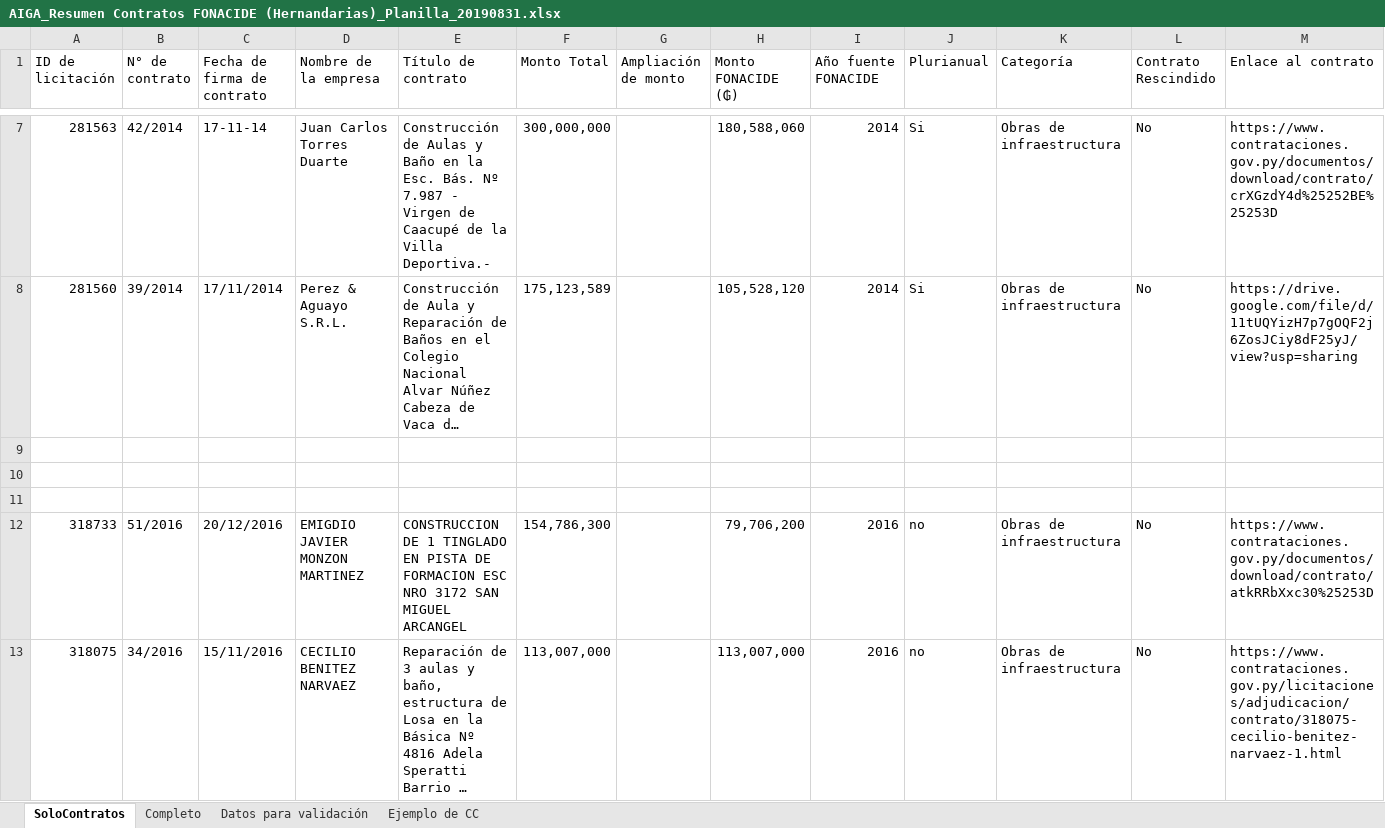
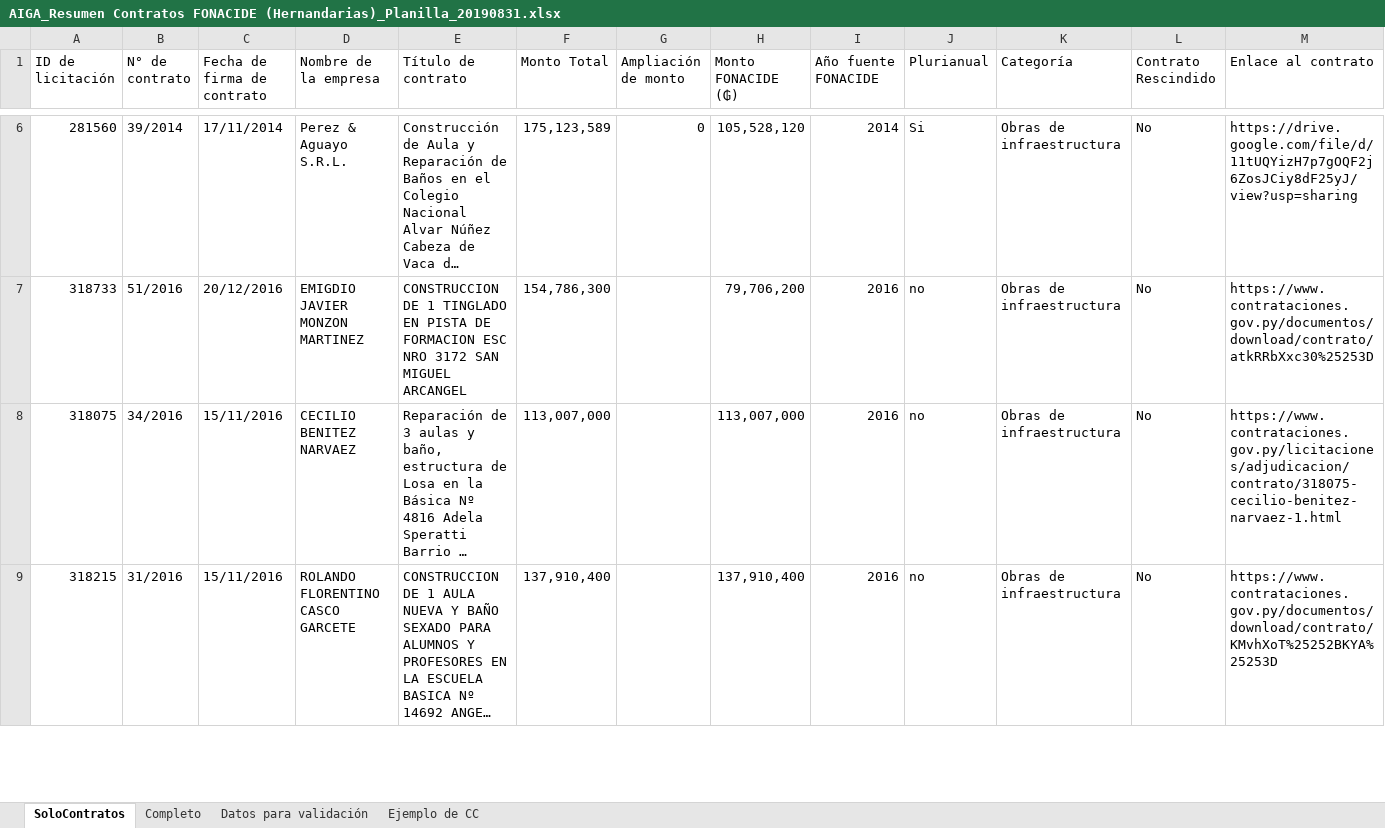
Before and after one commit to elvispy/dncp_scrapper, an Excel workbook: Temps/AIGA_Resumen Contratos FONACIDE (Hernandarias)_Planilla_20190831.xlsx, sheet SoloContratos, drawn as a sheet; only a part is shown, gaps mark what is left out; the shorter side is filled out with more unchanged rows; long unchanged cells end in …; values as stored, in another font and other column widths than the file's, no cell formats; removed rows and columns are numbered as before the commit, all else as after; rows hold the shown columns only; the diff covers the shown part only; the diff names each change by its address in the sheet, - before the commit and + after, or states it on an @@ line.

```diff
--- a/Temps/AIGA_Resumen Contratos FONACIDE (Hernandarias)_Planilla_20190831.xlsx (sheet SoloContratos)
+++ b/Temps/AIGA_Resumen Contratos FONACIDE (Hernandarias)_Planilla_20190831.xlsx (sheet SoloContratos)
-row 7: 281563 | 42/2014 | 17-11-14 | Juan Carlos Torres Duarte | Construcción de Aulas y Baño en la Esc. Bás. Nº 7.987 - Virgen de Caacupé de la Villa Deportiva.- | 300,000,000 |  | 180,588,060 | 2014 | Si | Obras de infraestructura | No | https://www.contrataciones.gov.py/documentos/download/contrato/crXGzdY4d%25252BE%25253D
-G6 (Ampliación de monto): (empty)
+G6 (Ampliación de monto): 0
-row 9: (empty)
-row 10: (empty)
-row 11: (empty)
```
Also changed, not shown: 16 added rows, 8 removed rows and 94 edited cells elsewhere in this sheet, sheet Completo, sheet Datos para validación, cell formats, charts or pictures, 10 other files.
